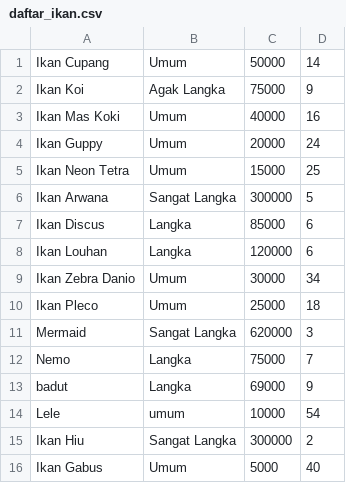
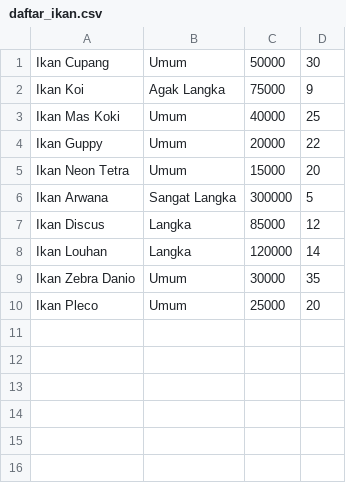
Before and after one commit to ridhoSetia/Program-Toko-Ikan-Hias, a CSV file: data/daftar_ikan.csv, drawn as a sheet.

```diff
--- a/data/daftar_ikan.csv
+++ b/data/daftar_ikan.csv
@@ -1,16 +1,10 @@
-Ikan Cupang,Umum,50000,14
+Ikan Cupang,Umum,50000,30
 Ikan Koi,Agak Langka,75000,9
-Ikan Mas Koki,Umum,40000,16
-Ikan Guppy,Umum,20000,24
-Ikan Neon Tetra,Umum,15000,25
+Ikan Mas Koki,Umum,40000,25
+Ikan Guppy,Umum,20000,22
+Ikan Neon Tetra,Umum,15000,20
 Ikan Arwana,Sangat Langka,300000,5
-Ikan Discus,Langka,85000,6
-Ikan Louhan,Langka,120000,6
-Ikan Zebra Danio,Umum,30000,34
-Ikan Pleco,Umum,25000,18
-Mermaid,Sangat Langka,620000,3
-Nemo,Langka,75000,7
-badut,Langka,69000,9
-Lele,umum,10000,54
-Ikan Hiu,Sangat Langka,300000,2
-Ikan Gabus,Umum,5000,40
+Ikan Discus,Langka,85000,12
+Ikan Louhan,Langka,120000,14
+Ikan Zebra Danio,Umum,30000,35
+Ikan Pleco,Umum,25000,20
```
Also changed, not shown: 3 other files.
